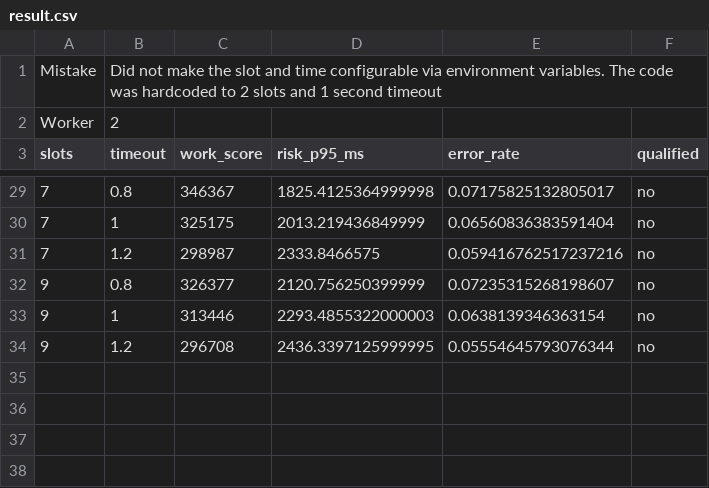
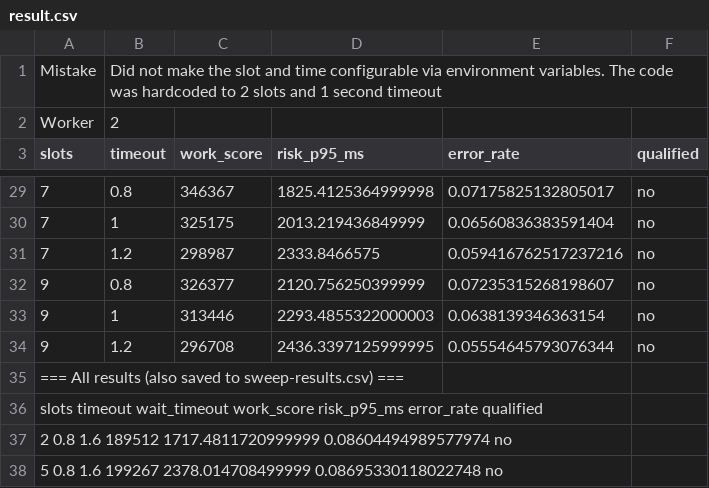
Before and after one commit to AllyJT/PLATea-, a CSV file: result.csv, drawn as a sheet; only a part is shown, gaps mark what is left out; the diff names each change by its address in the sheet, - before the commit and + after, or states it on an @@ line.

```diff
--- a/result.csv
+++ b/result.csv
+row 35: === All results (also saved to sweep-results.csv) ===
+row 36: slots timeout wait_timeout work_score risk_p95_ms error_rate qualified
+row 37: 2 0.8 1.6 189512 1717.4811720999999 0.08604494989577974 no
+row 38: 5 0.8 1.6 199267 2378.014708499999 0.08695330118022748 no
```
Also changed, not shown: 4 other files.
